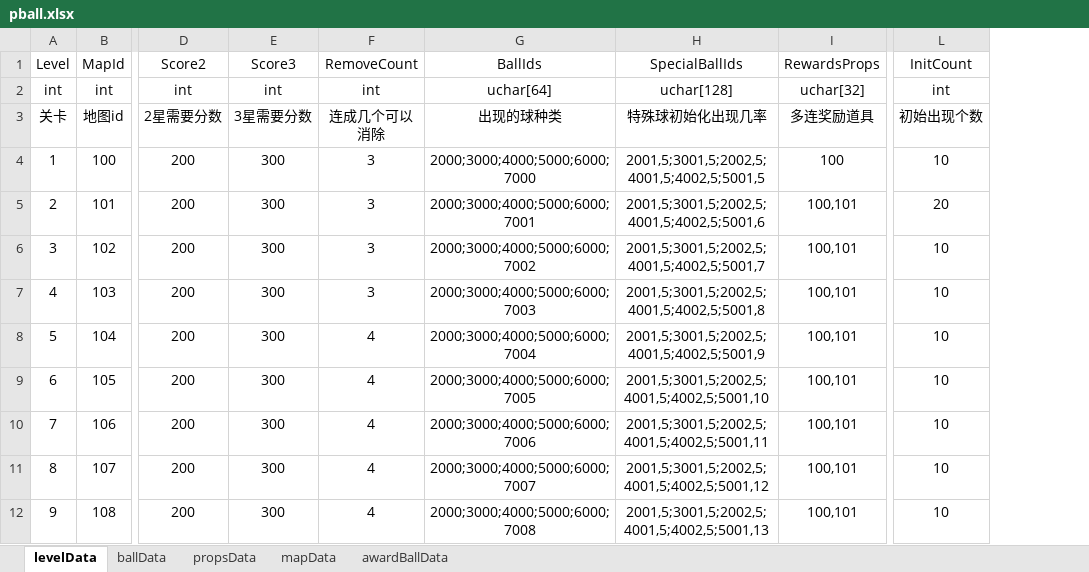
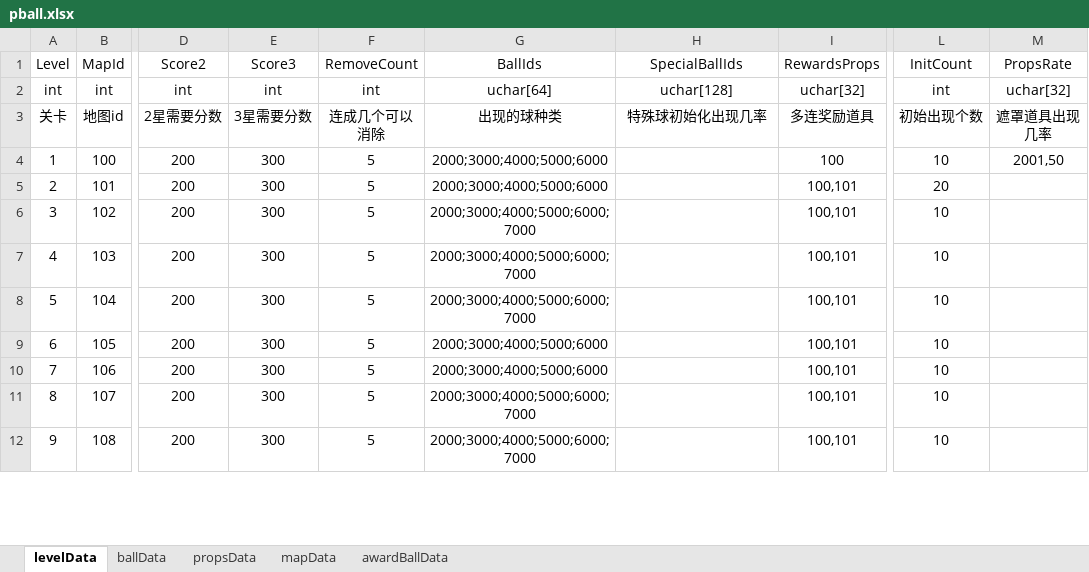
Before and after one commit to jfjl/chengxu, an Excel workbook: doc/pball.xlsx, sheet levelData, drawn as a sheet; only a part is shown, gaps mark what is left out; values as stored, in another font and other column widths than the file's, no borders; the diff covers the shown part only; the diff names each change by its address in the sheet, - before the commit and + after, or states it on an @@ line.

```diff
--- a/doc/pball.xlsx (sheet levelData)
+++ b/doc/pball.xlsx (sheet levelData)
+column M (PropsRate), rows 2-4: uchar[32] | 遮罩道具出现几率 | 2001,50
-F4:F7 (RemoveCount): 3
+F4:F7 (RemoveCount): 5
-G4 (BallIds): 2000;3000;4000;5000;6000;7000
+G4 (BallIds): 2000;3000;4000;5000;6000
-H4 (SpecialBallIds): 2001,5;3001,5;2002,5;4001,5;4002,5;5001,5
+H4 (SpecialBallIds): (empty)
-G5 (BallIds): 2000;3000;4000;5000;6000;7001
+G5 (BallIds): 2000;3000;4000;5000;6000
-H5 (SpecialBallIds): 2001,5;3001,5;2002,5;4001,5;4002,5;5001,6
+H5 (SpecialBallIds): (empty)
-G6 (BallIds): 2000;3000;4000;5000;6000;7002
+G6 (BallIds): 2000;3000;4000;5000;6000;7000
-H6 (SpecialBallIds): 2001,5;3001,5;2002,5;4001,5;4002,5;5001,7
+H6 (SpecialBallIds): (empty)
-G7 (BallIds): 2000;3000;4000;5000;6000;7003
+G7 (BallIds): 2000;3000;4000;5000;6000;7000
-H7 (SpecialBallIds): 2001,5;3001,5;2002,5;4001,5;4002,5;5001,8
+H7 (SpecialBallIds): (empty)
-F8:F12 (RemoveCount): 4
+F8:F12 (RemoveCount): 5
-G8 (BallIds): 2000;3000;4000;5000;6000;7004
+G8 (BallIds): 2000;3000;4000;5000;6000;7000
-H8 (SpecialBallIds): 2001,5;3001,5;2002,5;4001,5;4002,5;5001,9
+H8 (SpecialBallIds): (empty)
-G9 (BallIds): 2000;3000;4000;5000;6000;7005
+G9 (BallIds): 2000;3000;4000;5000;6000
-H9 (SpecialBallIds): 2001,5;3001,5;2002,5;4001,5;4002,5;5001,10
+H9 (SpecialBallIds): (empty)
-G10 (BallIds): 2000;3000;4000;5000;6000;7006
+G10 (BallIds): 2000;3000;4000;5000;6000
-H10 (SpecialBallIds): 2001,5;3001,5;2002,5;4001,5;4002,5;5001,11
+H10 (SpecialBallIds): (empty)
-G11 (BallIds): 2000;3000;4000;5000;6000;7007
+G11 (BallIds): 2000;3000;4000;5000;6000;7000
-H11 (SpecialBallIds): 2001,5;3001,5;2002,5;4001,5;4002,5;5001,12
+H11 (SpecialBallIds): (empty)
-G12 (BallIds): 2000;3000;4000;5000;6000;7008
+G12 (BallIds): 2000;3000;4000;5000;6000;7000
-H12 (SpecialBallIds): 2001,5;3001,5;2002,5;4001,5;4002,5;5001,13
+H12 (SpecialBallIds): (empty)
```
Also changed, not shown: 11 removed rows and 2 edited cells elsewhere in this sheet, sheet mapData, sheet propsData, 16 other files.
